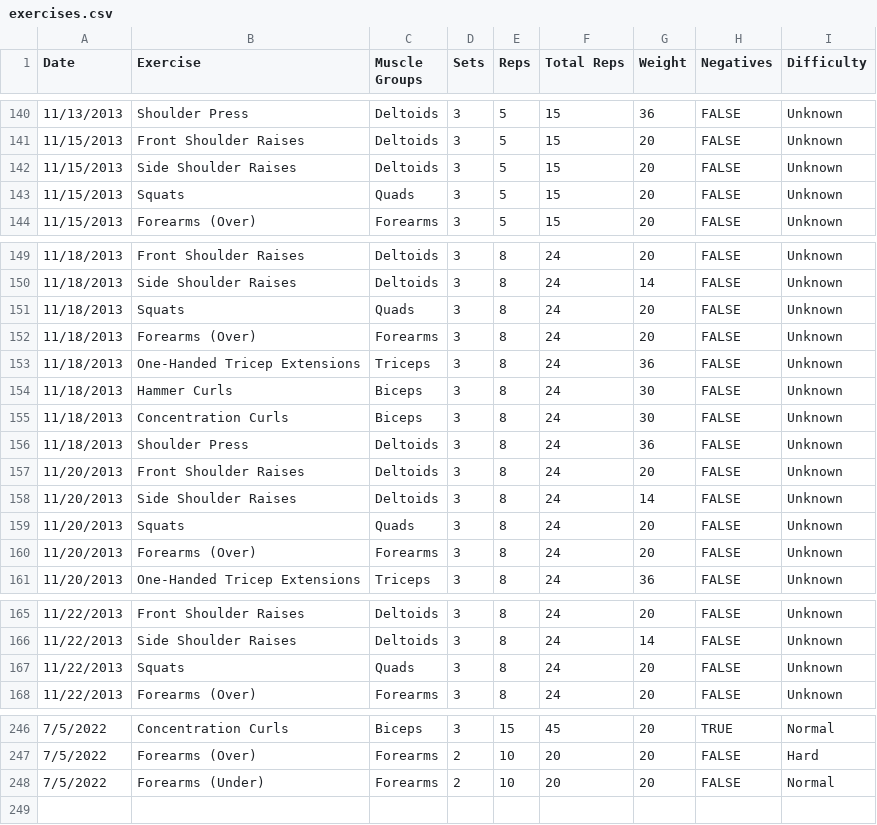
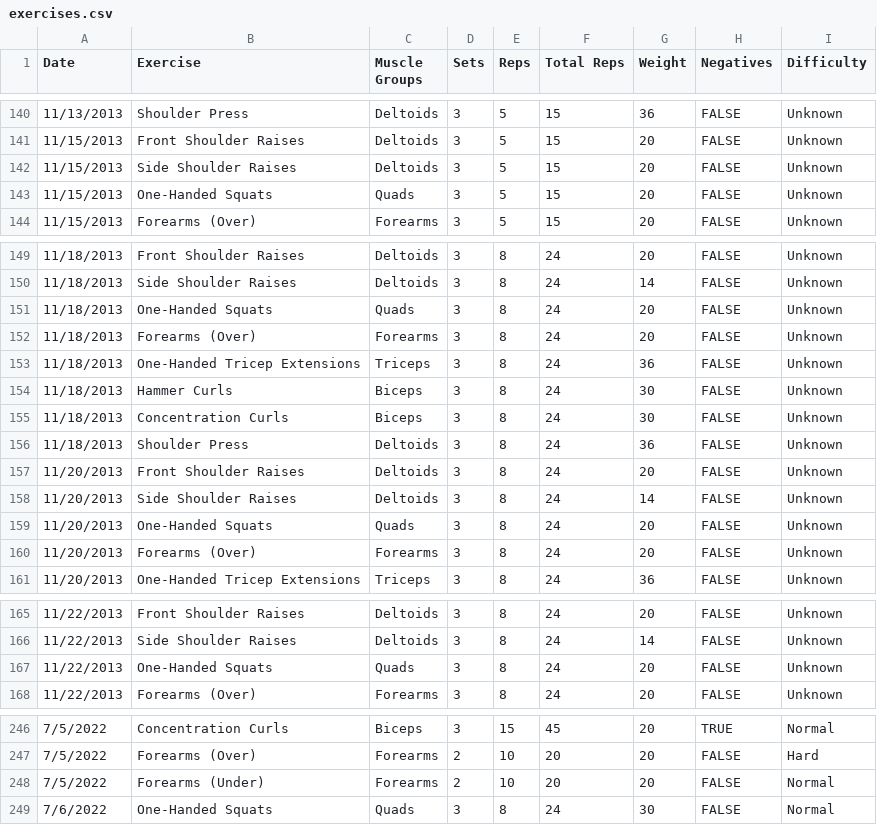
Before and after one commit to jrg94/health-dashboard, a CSV file: dashboard/data/exercises.csv, drawn as a sheet; only a part is shown, gaps mark what is left out; the diff covers the shown part only.

Commit message:
Split squats out into two different exercises

```diff
--- a/dashboard/data/exercises.csv
+++ b/dashboard/data/exercises.csv
@@ -142,3 +142,3 @@ Date,Exercise,Muscle Groups,Sets,Reps,Total Reps,Weight,Negatives,Difficulty
 11/15/2013,Side Shoulder Raises,Deltoids,3,5,15,20,FALSE,Unknown
-11/15/2013,Squats,Quads,3,5,15,20,FALSE,Unknown
+11/15/2013,One-Handed Squats,Quads,3,5,15,20,FALSE,Unknown
 11/15/2013,Forearms (Over),Forearms,3,5,15,20,FALSE,Unknown
@@ -150,3 +150,3 @@ Date,Exercise,Muscle Groups,Sets,Reps,Total Reps,Weight,Negatives,Difficulty
 11/18/2013,Side Shoulder Raises,Deltoids,3,8,24,14,FALSE,Unknown
-11/18/2013,Squats,Quads,3,8,24,20,FALSE,Unknown
+11/18/2013,One-Handed Squats,Quads,3,8,24,20,FALSE,Unknown
 11/18/2013,Forearms (Over),Forearms,3,8,24,20,FALSE,Unknown
@@ -158,3 +158,3 @@ Date,Exercise,Muscle Groups,Sets,Reps,Total Reps,Weight,Negatives,Difficulty
 11/20/2013,Side Shoulder Raises,Deltoids,3,8,24,14,FALSE,Unknown
-11/20/2013,Squats,Quads,3,8,24,20,FALSE,Unknown
+11/20/2013,One-Handed Squats,Quads,3,8,24,20,FALSE,Unknown
 11/20/2013,Forearms (Over),Forearms,3,8,24,20,FALSE,Unknown
@@ -166,3 +166,3 @@ Date,Exercise,Muscle Groups,Sets,Reps,Total Reps,Weight,Negatives,Difficulty
 11/22/2013,Side Shoulder Raises,Deltoids,3,8,24,14,FALSE,Unknown
-11/22/2013,Squats,Quads,3,8,24,20,FALSE,Unknown
+11/22/2013,One-Handed Squats,Quads,3,8,24,20,FALSE,Unknown
 11/22/2013,Forearms (Over),Forearms,3,8,24,20,FALSE,Unknown
@@ -248 +248,2 @@ Date,Exercise,Muscle Groups,Sets,Reps,Total Reps,Weight,Negatives,Difficulty
 7/5/2022,Forearms (Under),Forearms,2,10,20,20,FALSE,Normal
+7/6/2022,One-Handed Squats,Quads,3,8,24,30,FALSE,Normal
```
Also changed, not shown: 5 edited cells elsewhere in this file.
